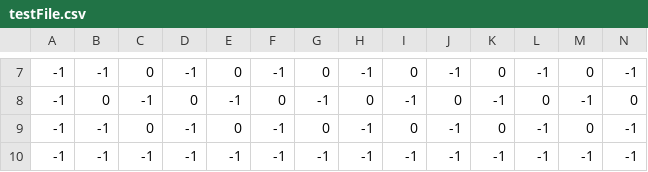
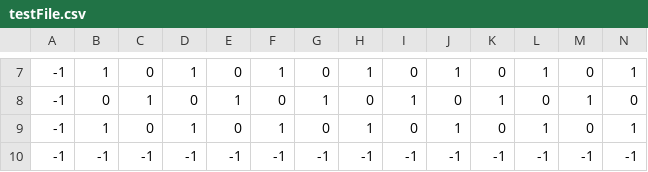
Before and after one commit to djthomann/SnackMan, a CSV file: src/main/resources/savedMaps/testFile.csv, drawn as a sheet; only a part is shown, gaps mark what is left out; the diff covers the shown part only; the diff names each change by its address in the sheet, - before the commit and + after, or states it on an @@ line.

```diff
--- a/src/main/resources/savedMaps/testFile.csv
+++ b/src/main/resources/savedMaps/testFile.csv
-B7: -1
+B7: 1
-D7: -1
+D7: 1
-F7: -1
+F7: 1
-H7: -1
+H7: 1
-J7: -1
+J7: 1
-L7: -1
+L7: 1
-N7: -1
+N7: 1
-C8: -1
+C8: 1
-E8: -1
+E8: 1
-G8: -1
+G8: 1
-I8: -1
+I8: 1
-K8: -1
+K8: 1
-M8: -1
+M8: 1
-B9: -1
+B9: 1
-D9: -1
+D9: 1
-F9: -1
+F9: 1
-H9: -1
+H9: 1
-J9: -1
+J9: 1
-L9: -1
+L9: 1
-N9: -1
+N9: 1
```
Also changed, not shown: 32 edited cells elsewhere in this file, 2 other files.
